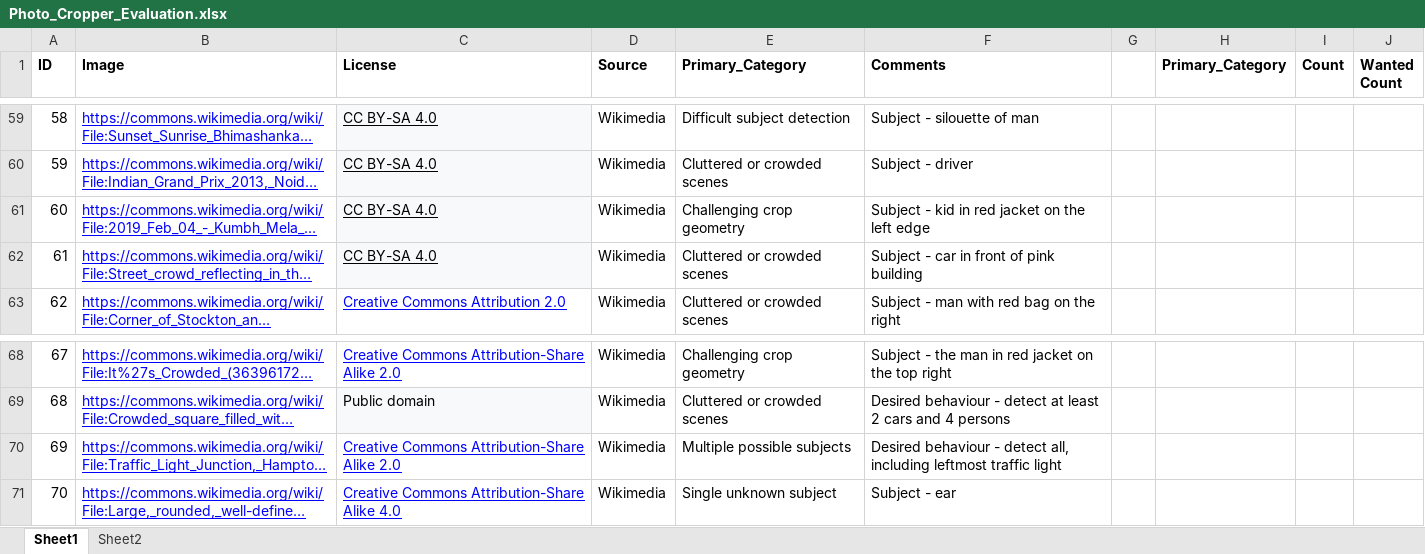
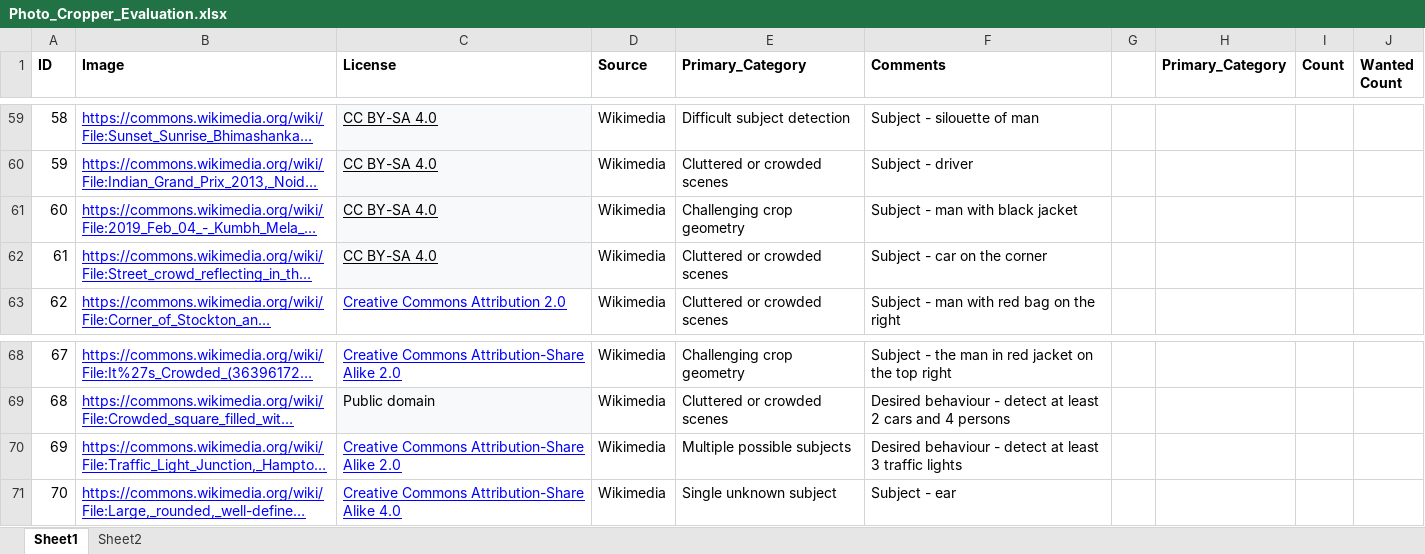
Before and after one commit to sumantchopdata/photo_cropper, an Excel workbook: Photo_Cropper_Evaluation.xlsx, sheet Sheet1, drawn as a sheet; only a part is shown, gaps mark what is left out; long unchanged cells end in …; values as stored, in another font and other column widths than the file's, no borders; conditional formats not drawn; the diff names each change by its address in the sheet, - before the commit and + after, or states it on an @@ line.

Commit message:
Add evaluation and functional test results CSV files

```diff
--- a/Photo_Cropper_Evaluation.xlsx (sheet Sheet1)
+++ b/Photo_Cropper_Evaluation.xlsx (sheet Sheet1)
-F61 (Comments): Subject - kid in red jacket on the left edge
+F61 (Comments): Subject - man with black jacket
-F62 (Comments): Subject - car in front of pink building
+F62 (Comments): Subject - car on the corner
-F70 (Comments): …- detect all, including leftmost traffic light
+F70 (Comments): …- detect at least 3 traffic lights
```
Also changed, not shown: 15 other files.
